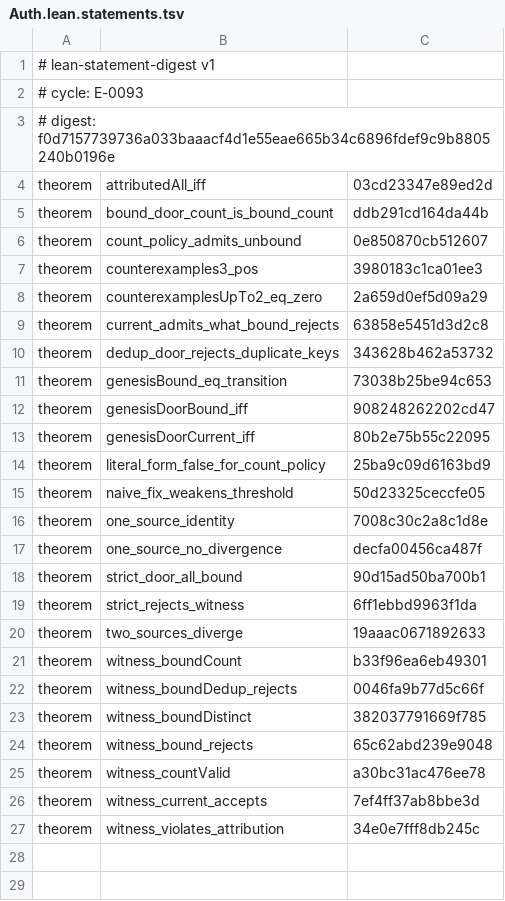
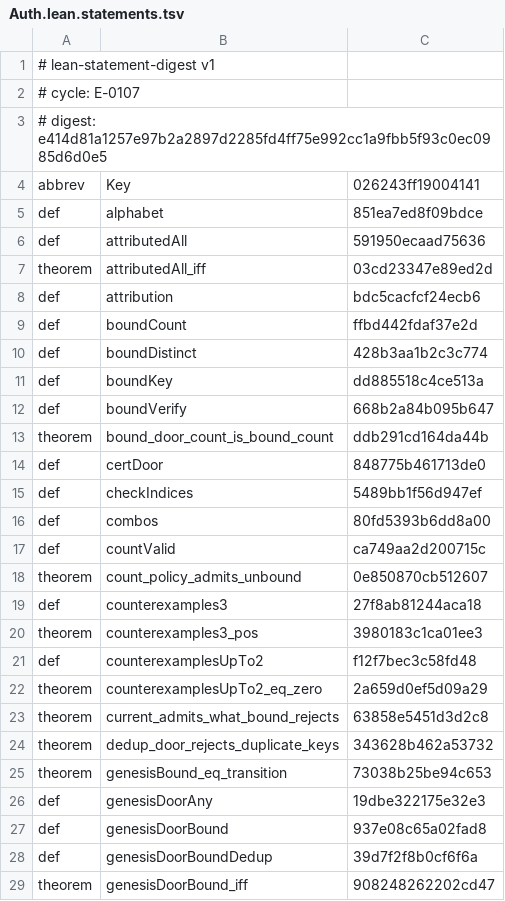
Before and after one commit to mak777uh/VecDHT, a TSV file: lab/lean/frozen/Auth.lean.statements.tsv, drawn as a sheet; only a part is shown; the shorter side is filled out with more unchanged rows; the diff covers the shown part only.

```diff
--- a/lab/lean/frozen/Auth.lean.statements.tsv
+++ b/lab/lean/frozen/Auth.lean.statements.tsv
@@ -1,8 +1,22 @@
 # lean-statement-digest v1
-# cycle: E-0093
-# digest: f0d7157739736a033baaacf4d1e55eae665b34c6896fdef9c9b8805240b0196e
+# cycle: E-0107
+# digest: e414d81a1257e97b2a2897d2285fd4ff75e992cc1a9fbb5f93c0ec0985d6d0e5
+abbrev	Key	026243ff19004141
+def	alphabet	851ea7ed8f09bdce
+def	attributedAll	591950ecaad75636
 theorem	attributedAll_iff	03cd23347e89ed2d
+def	attribution	bdc5cacfcf24ecb6
+def	boundCount	ffbd442fdaf37e2d
+def	boundDistinct	428b3aa1b2c3c774
+def	boundKey	dd885518c4ce513a
+def	boundVerify	668b2a84b095b647
 theorem	bound_door_count_is_bound_count	ddb291cd164da44b
+def	certDoor	848775b461713de0
+def	checkIndices	5489bb1f56d947ef
+def	combos	80fd5393b6dd8a00
+def	countValid	ca749aa2d200715c
 theorem	count_policy_admits_unbound	0e850870cb512607
+def	counterexamples3	27f8ab81244aca18
 theorem	counterexamples3_pos	3980183c1ca01ee3
+def	counterexamplesUpTo2	f12f7bec3c58fd48
 theorem	counterexamplesUpTo2_eq_zero	2a659d0ef5d09a29
@@ -11,2 +25,5 @@ theorem	dedup_door_rejects_duplicate_keys	343628b462a53732
 theorem	genesisBound_eq_transition	73038b25be94c653
+def	genesisDoorAny	19dbe322175e32e3
+def	genesisDoorBound	937e08c65a02fad8
+def	genesisDoorBoundDedup	39d7f2f8b0cf6f6a
 theorem	genesisDoorBound_iff	908248262202cd47
```
Also changed, not shown: 13 added rows elsewhere in this file, lab/lean/frozen/Admission.lean.statements.tsv, lab/lean/frozen/Bounded.lean.statements.tsv, 6 other files.
